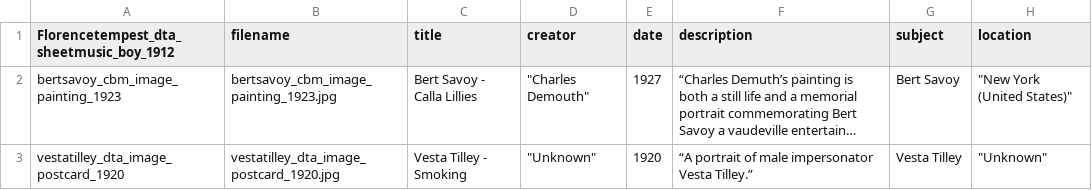
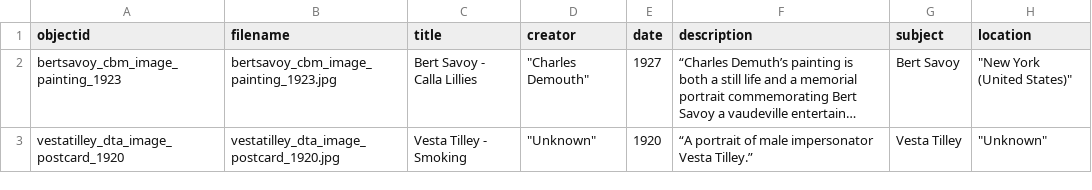
Before and after one commit to LIBDSCI350m-Fall25/group1, a CSV file: _data/vaudeville-metadata.csv, drawn as a sheet; only a part is shown; long unchanged cells end in …; the diff names each change by its address in the sheet, - before the commit and + after, or states it on an @@ line.

Commit message:
fixed objectid feature title

```diff
--- a/_data/vaudeville-metadata.csv
+++ b/_data/vaudeville-metadata.csv
-A1: Florencetempest_dta_sheetmusic_boy_1912
+A1: objectid
```
